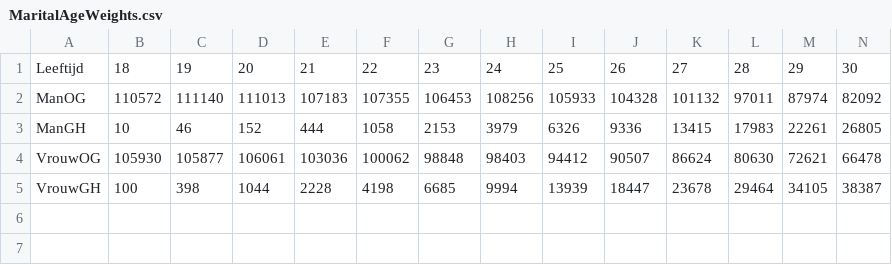
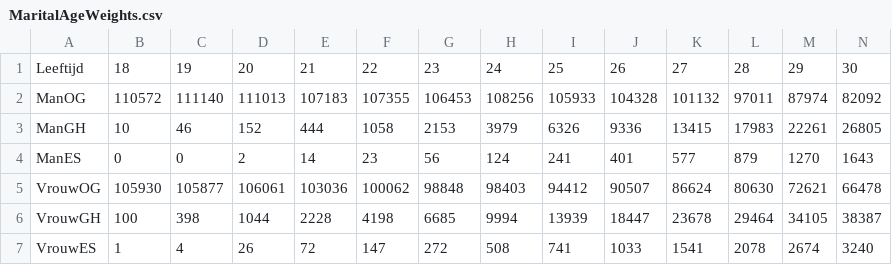
Before and after one commit to virtualsociety/simulation, a CSV file: doc/data/MaritalAgeWeights.csv, drawn as a sheet; only a part is shown; rows hold the shown columns only; the diff names each change by its address in the sheet, - before the commit and + after, or states it on an @@ line.

```diff
--- a/doc/data/MaritalAgeWeights.csv
+++ b/doc/data/MaritalAgeWeights.csv
+row 4: ManES | 0 | 0 | 2 | 14 | 23 | 56 | 124 | 241 | 401 | 577 | 879 | 1270 | 1643
+row 7: VrouwES | 1 | 4 | 26 | 72 | 147 | 272 | 508 | 741 | 1033 | 1541 | 2078 | 2674 | 3240
```
Also changed, not shown: doc/data/maritalAgeProbability.csv, 6 other files.
